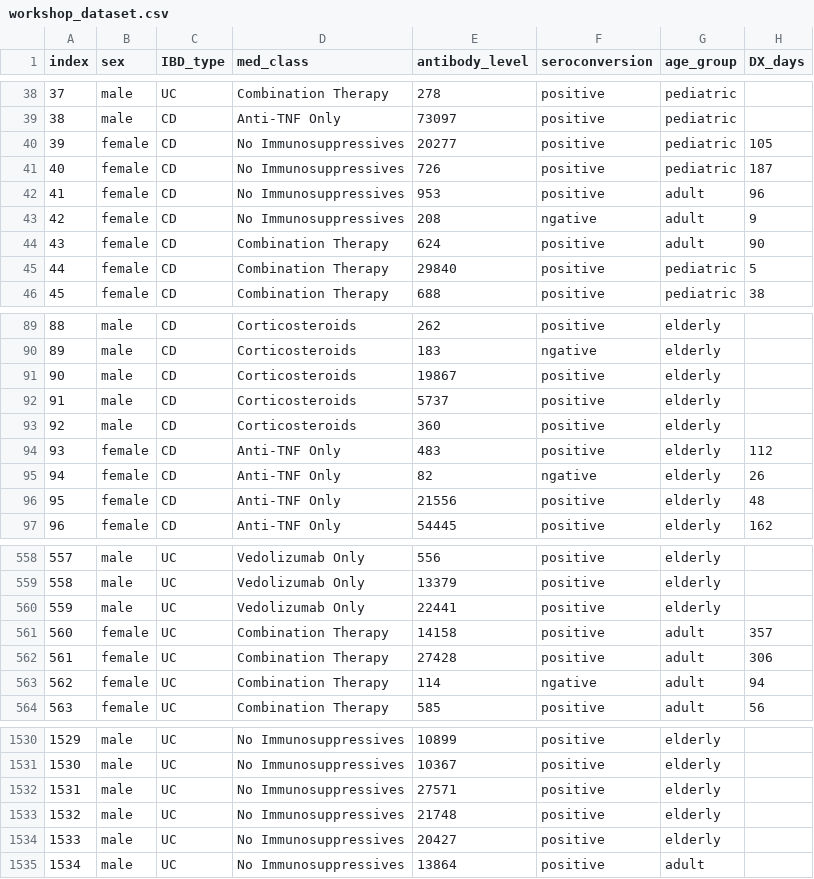
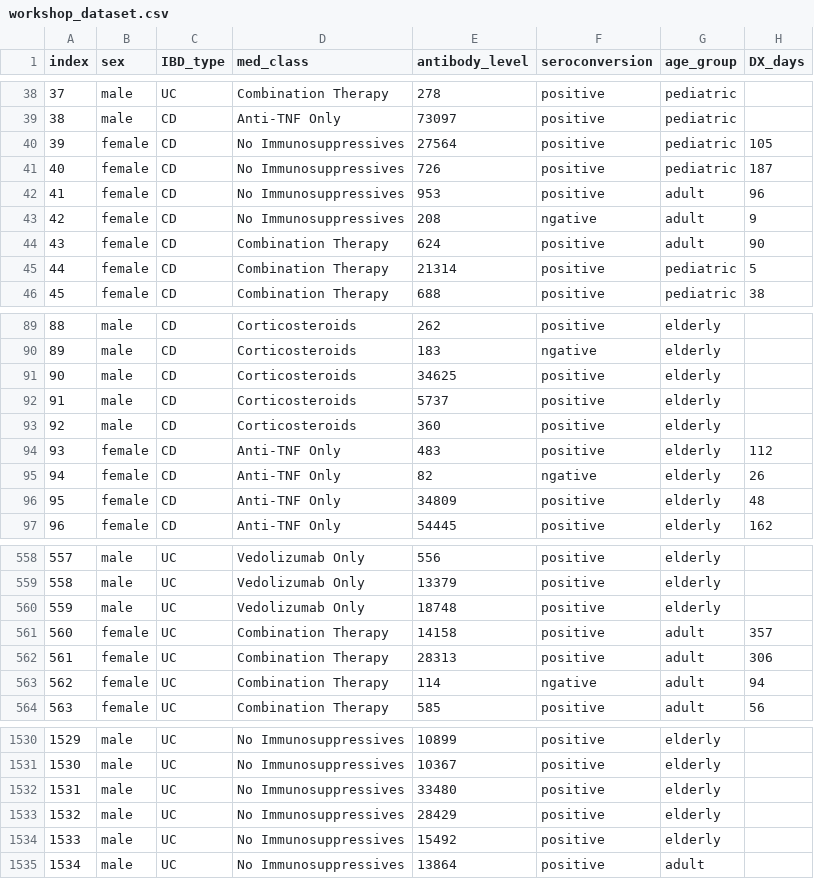
Before and after one commit to kaplan-gi/Snyder-Institute-Science-Communication-Workshop, a CSV file: workshop_dataset.csv, drawn as a sheet; only a part is shown, gaps mark what is left out; the diff covers the shown part only; the diff names each change by its address in the sheet, - before the commit and + after, or states it on an @@ line.

Commit message:
Update file
Edit antibody level

```diff
--- a/workshop_dataset.csv
+++ b/workshop_dataset.csv
-E40 (antibody_level): 20277
+E40 (antibody_level): 27564
-E45 (antibody_level): 29840
+E45 (antibody_level): 21314
-E91 (antibody_level): 19867
+E91 (antibody_level): 34625
-E96 (antibody_level): 21556
+E96 (antibody_level): 34809
-E560 (antibody_level): 22441
+E560 (antibody_level): 18748
-E562 (antibody_level): 27428
+E562 (antibody_level): 28313
-E1532 (antibody_level): 27571
+E1532 (antibody_level): 33480
-E1533 (antibody_level): 21748
+E1533 (antibody_level): 28429
-E1534 (antibody_level): 20427
+E1534 (antibody_level): 15492
```
Also changed, not shown: 62 edited cells elsewhere in this file.
